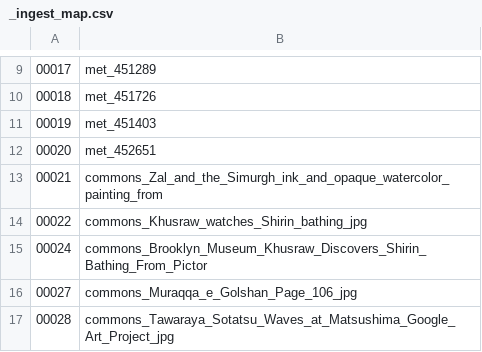
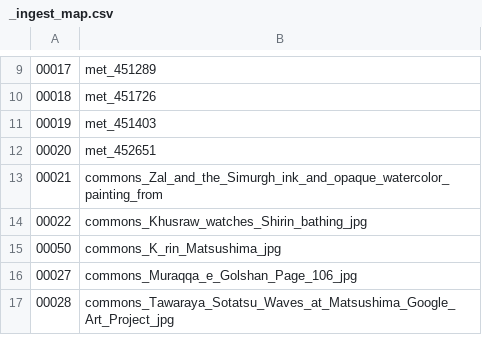
Before and after one commit to oceancolor/pearl_LoRA, a CSV file: data/crops/_ingest_map.csv, drawn as a sheet; only a part is shown, gaps mark what is left out; removed rows and columns are numbered as before the commit, all else as after; the diff names each change by its address in the sheet, - before the commit and + after, or states it on an @@ line.

```diff
--- a/data/crops/_ingest_map.csv
+++ b/data/crops/_ingest_map.csv
-row 15: 00024 | commons_Brooklyn_Museum_Khusraw_Discovers_Shirin_Bathing_From_Pictor
+row 15: 00050 | commons_K_rin_Matsushima_jpg
```
Also changed, not shown: data/provenance.bak.csv, data/provenance.csv, 21 other files.
